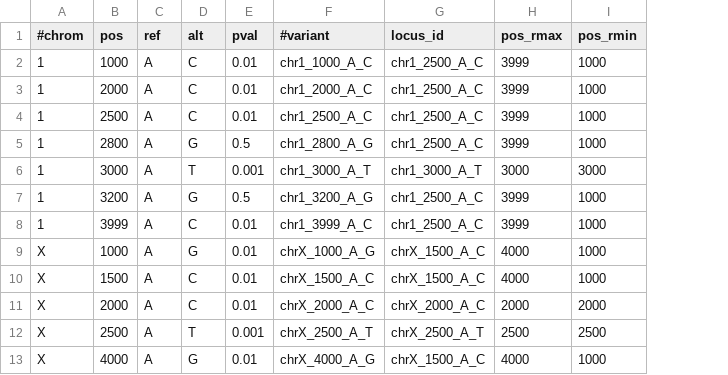
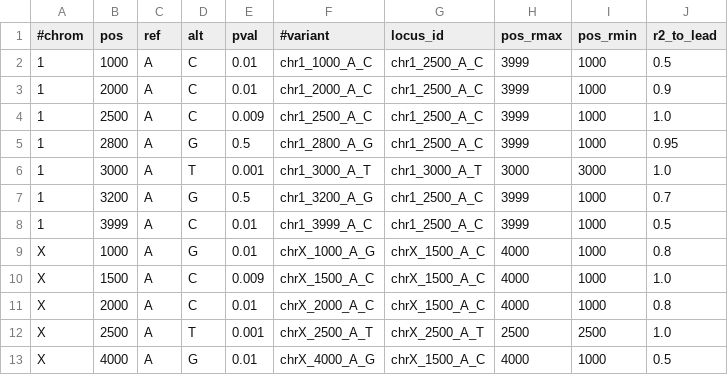
Before and after one commit to FINNGEN/autoreporting, a CSV file: testing/fetch_resources/ld_grouping_validate.csv, drawn as a sheet; the diff names each change by its address in the sheet, - before the commit and + after, or states it on an @@ line.

Commit message:
add r2_to_lead as a column for variants

```diff
--- a/testing/fetch_resources/ld_grouping_validate.csv
+++ b/testing/fetch_resources/ld_grouping_validate.csv
+column J (r2_to_lead), rows 2-13: 0.5 | 0.9 | 1.0 | 0.95 | 1.0 | 0.7 | 0.5 | 0.8 | 1.0 | 0.8 | 1.0 | 0.5
-E4 (pval): 0.01
+E4 (pval): 0.009
-E10 (pval): 0.01
+E10 (pval): 0.009
-G11 (locus_id): chrX_2000_A_C
+G11 (locus_id): chrX_1500_A_C
-H11 (pos_rmax): 2000
+H11 (pos_rmax): 4000
-I11 (pos_rmin): 2000
+I11 (pos_rmin): 1000
```
Also changed, not shown: testing/fetch_resources/group_validate_width_1k.tsv, testing/fetch_resources/ld_grouping_report.csv, 5 other files.
